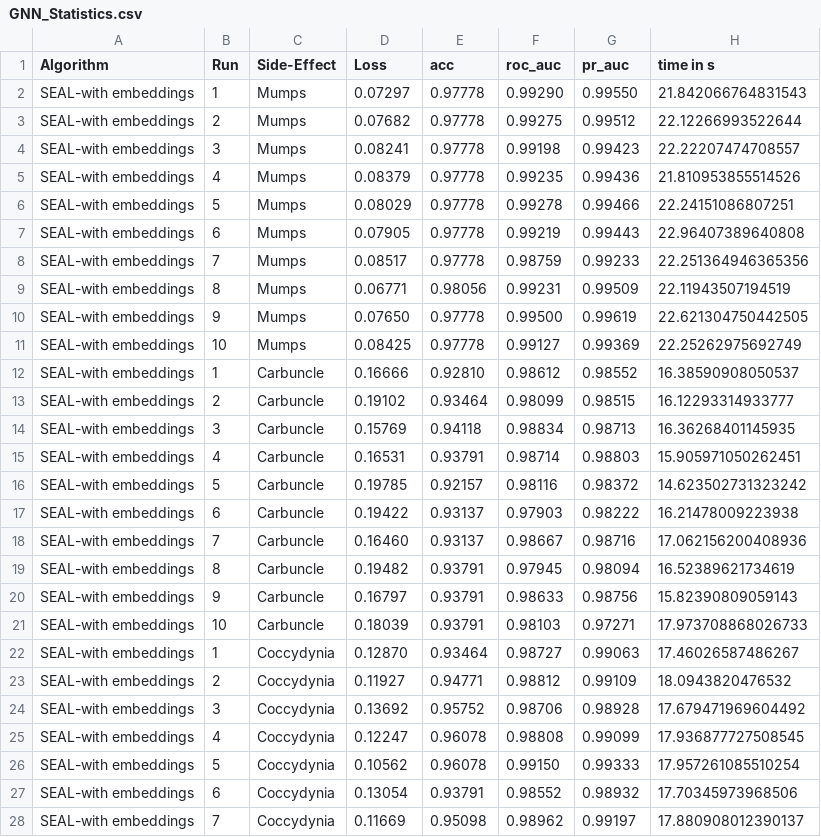
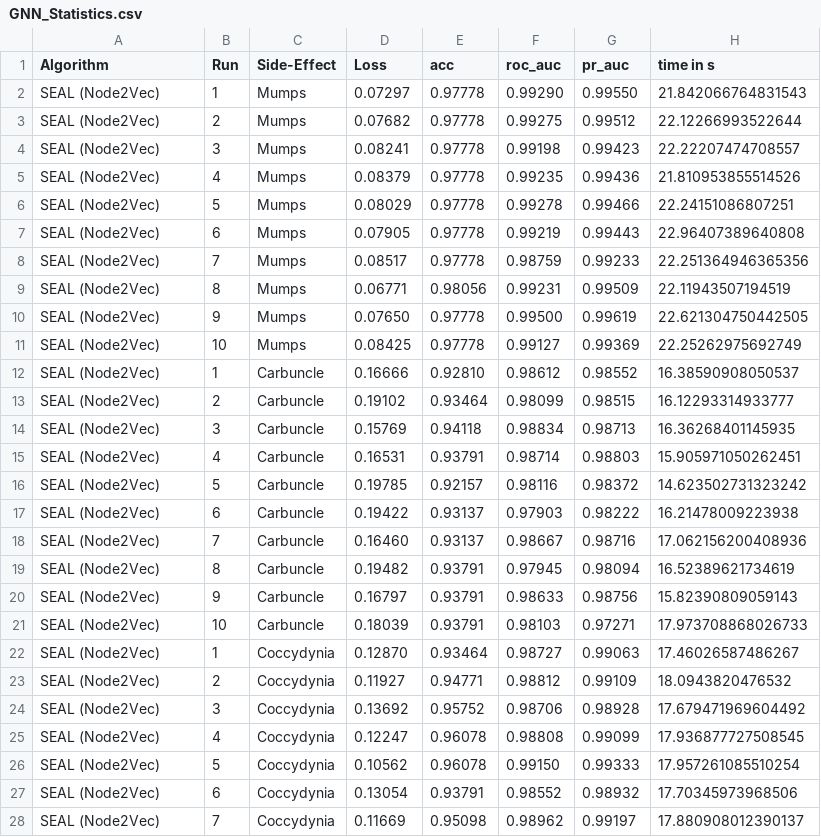
Before and after one commit to hpi-sam/GNN-Effectants, a CSV file: final_presentation/visualisation/GNN_Statistics.csv, drawn as a sheet; only a part is shown; the diff covers the shown part only.

```diff
--- a/final_presentation/visualisation/GNN_Statistics.csv
+++ b/final_presentation/visualisation/GNN_Statistics.csv
@@ -1,28 +1,28 @@
 Algorithm ,Run,Side-Effect,Loss,acc,roc_auc,pr_auc,time in s
-SEAL-with embeddings,1,Mumps,0.07297,0.97778,0.99290,0.99550,21.842066764831543
-SEAL-with embeddings,2,Mumps,0.07682,0.97778,0.99275,0.99512,22.12266993522644
-SEAL-with embeddings,3,Mumps,0.08241,0.97778,0.99198,0.99423,22.22207474708557
-SEAL-with embeddings,4,Mumps,0.08379,0.97778,0.99235,0.99436,21.810953855514526
-SEAL-with embeddings,5,Mumps,0.08029,0.97778,0.99278,0.99466,22.24151086807251
-SEAL-with embeddings,6,Mumps,0.07905,0.97778,0.99219,0.99443,22.96407389640808
-SEAL-with embeddings,7,Mumps,0.08517,0.97778,0.98759,0.99233,22.251364946365356
-SEAL-with embeddings,8,Mumps,0.06771,0.98056,0.99231,0.99509,22.11943507194519
-SEAL-with embeddings,9,Mumps,0.07650,0.97778,0.99500,0.99619,22.621304750442505
-SEAL-with embeddings,10,Mumps,0.08425,0.97778,0.99127,0.99369,22.25262975692749
-SEAL-with embeddings,1,Carbuncle,0.16666,0.92810,0.98612,0.98552,16.38590908050537
-SEAL-with embeddings,2,Carbuncle,0.19102,0.93464,0.98099,0.98515,16.12293314933777
-SEAL-with embeddings,3,Carbuncle,0.15769,0.94118,0.98834,0.98713,16.36268401145935
-SEAL-with embeddings,4,Carbuncle,0.16531,0.93791,0.98714,0.98803,15.905971050262451
-SEAL-with embeddings,5,Carbuncle,0.19785,0.92157,0.98116,0.98372,14.623502731323242
-SEAL-with embeddings,6,Carbuncle,0.19422,0.93137,0.97903,0.98222,16.21478009223938
-SEAL-with embeddings,7,Carbuncle,0.16460,0.93137,0.98667,0.98716,17.062156200408936
-SEAL-with embeddings,8,Carbuncle,0.19482,0.93791,0.97945,0.98094,16.52389621734619
-SEAL-with embeddings,9,Carbuncle,0.16797,0.93791,0.98633,0.98756,15.82390809059143
-SEAL-with embeddings,10,Carbuncle,0.18039,0.93791,0.98103,0.97271,17.973708868026733
-SEAL-with embeddings,1,Coccydynia,0.12870,0.93464,0.98727,0.99063,17.46026587486267
-SEAL-with embeddings,2,Coccydynia,0.11927,0.94771,0.98812,0.99109,18.0943820476532
-SEAL-with embeddings,3,Coccydynia,0.13692,0.95752,0.98706,0.98928,17.679471969604492
-SEAL-with embeddings,4,Coccydynia,0.12247,0.96078,0.98808,0.99099,17.936877727508545
-SEAL-with embeddings,5,Coccydynia,0.10562,0.96078,0.99150,0.99333,17.957261085510254
-SEAL-with embeddings,6,Coccydynia,0.13054,0.93791,0.98552,0.98932,17.70345973968506
-SEAL-with embeddings,7,Coccydynia,0.11669,0.95098,0.98962,0.99197,17.880908012390137
+SEAL (Node2Vec),1,Mumps,0.07297,0.97778,0.99290,0.99550,21.842066764831543
+SEAL (Node2Vec),2,Mumps,0.07682,0.97778,0.99275,0.99512,22.12266993522644
+SEAL (Node2Vec),3,Mumps,0.08241,0.97778,0.99198,0.99423,22.22207474708557
+SEAL (Node2Vec),4,Mumps,0.08379,0.97778,0.99235,0.99436,21.810953855514526
+SEAL (Node2Vec),5,Mumps,0.08029,0.97778,0.99278,0.99466,22.24151086807251
+SEAL (Node2Vec),6,Mumps,0.07905,0.97778,0.99219,0.99443,22.96407389640808
+SEAL (Node2Vec),7,Mumps,0.08517,0.97778,0.98759,0.99233,22.251364946365356
+SEAL (Node2Vec),8,Mumps,0.06771,0.98056,0.99231,0.99509,22.11943507194519
+SEAL (Node2Vec),9,Mumps,0.07650,0.97778,0.99500,0.99619,22.621304750442505
+SEAL (Node2Vec),10,Mumps,0.08425,0.97778,0.99127,0.99369,22.25262975692749
+SEAL (Node2Vec),1,Carbuncle,0.16666,0.92810,0.98612,0.98552,16.38590908050537
+SEAL (Node2Vec),2,Carbuncle,0.19102,0.93464,0.98099,0.98515,16.12293314933777
+SEAL (Node2Vec),3,Carbuncle,0.15769,0.94118,0.98834,0.98713,16.36268401145935
+SEAL (Node2Vec),4,Carbuncle,0.16531,0.93791,0.98714,0.98803,15.905971050262451
+SEAL (Node2Vec),5,Carbuncle,0.19785,0.92157,0.98116,0.98372,14.623502731323242
+SEAL (Node2Vec),6,Carbuncle,0.19422,0.93137,0.97903,0.98222,16.21478009223938
+SEAL (Node2Vec),7,Carbuncle,0.16460,0.93137,0.98667,0.98716,17.062156200408936
+SEAL (Node2Vec),8,Carbuncle,0.19482,0.93791,0.97945,0.98094,16.52389621734619
+SEAL (Node2Vec),9,Carbuncle,0.16797,0.93791,0.98633,0.98756,15.82390809059143
+SEAL (Node2Vec),10,Carbuncle,0.18039,0.93791,0.98103,0.97271,17.973708868026733
+SEAL (Node2Vec),1,Coccydynia,0.12870,0.93464,0.98727,0.99063,17.46026587486267
+SEAL (Node2Vec),2,Coccydynia,0.11927,0.94771,0.98812,0.99109,18.0943820476532
+SEAL (Node2Vec),3,Coccydynia,0.13692,0.95752,0.98706,0.98928,17.679471969604492
+SEAL (Node2Vec),4,Coccydynia,0.12247,0.96078,0.98808,0.99099,17.936877727508545
+SEAL (Node2Vec),5,Coccydynia,0.10562,0.96078,0.99150,0.99333,17.957261085510254
+SEAL (Node2Vec),6,Coccydynia,0.13054,0.93791,0.98552,0.98932,17.70345973968506
+SEAL (Node2Vec),7,Coccydynia,0.11669,0.95098,0.98962,0.99197,17.880908012390137
```
Also changed, not shown: 132 edited cells elsewhere in this file, 20 other files.
